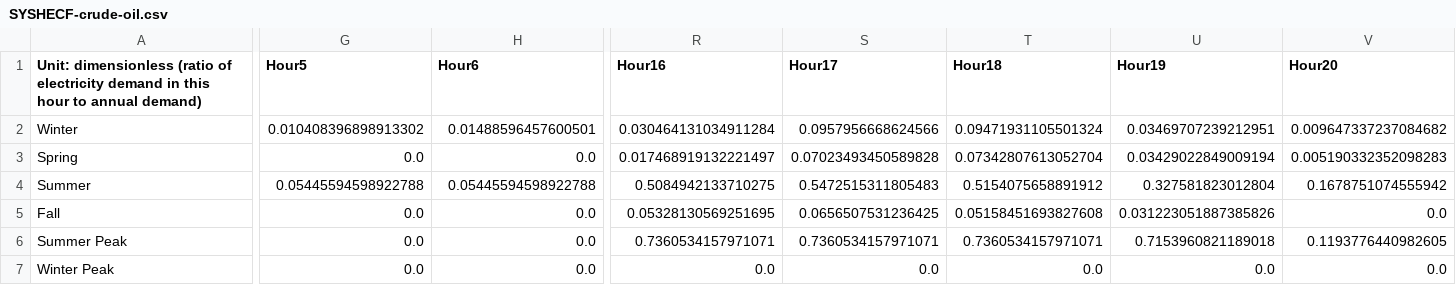
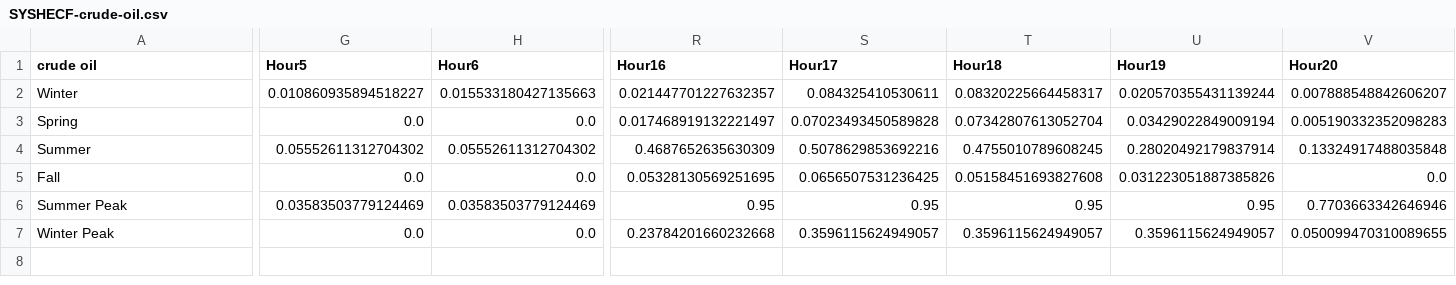
Before and after one commit to EnergyInnovation/eps-illinois, a CSV file: InputData/elec/SYSHECF/SYSHECF-crude-oil.csv, drawn as a sheet; only a part is shown, gaps mark what is left out; removed rows and columns are numbered as before the commit, all else as after; rows hold the shown columns only; the diff covers the shown part only; the diff names each change by its address in the sheet, - before the commit and + after, or states it on an @@ line.

```diff
--- a/InputData/elec/SYSHECF/SYSHECF-crude-oil.csv
+++ b/InputData/elec/SYSHECF/SYSHECF-crude-oil.csv
-A1: Unit: dimensionless (ratio of electricity demand in this hour to annual demand)
+A1: crude oil
-G2 (Hour5): 0.010408396898913302
+G2 (Hour5): 0.010860935894518227
-H2 (Hour6): 0.01488596457600501
+H2 (Hour6): 0.015533180427135663
-R2 (Hour16): 0.030464131034911284
+R2 (Hour16): 0.021447701227632357
-S2 (Hour17): 0.0957956668624566
+S2 (Hour17): 0.084325410530611
-T2 (Hour18): 0.09471931105501324
+T2 (Hour18): 0.08320225664458317
-U2 (Hour19): 0.03469707239212951
+U2 (Hour19): 0.020570355431139244
-V2 (Hour20): 0.009647337237084682
+V2 (Hour20): 0.007888548842606207
-row 4: Summer | 0.05445594598922788 | 0.05445594598922788 | 0.5084942133710275 | 0.5472515311805483 | 0.5154075658891912 | 0.327581823012804 | 0.1678751074555942
+row 4: Summer | 0.05552611312704302 | 0.05552611312704302 | 0.4687652635630309 | 0.5078629853692216 | 0.4755010789608245 | 0.28020492179837914 | 0.13324917488035848
-row 6: Summer Peak | 0.0 | 0.0 | 0.7360534157971071 | 0.7360534157971071 | 0.7360534157971071 | 0.7153960821189018 | 0.1193776440982605
+row 6: Summer Peak | 0.03583503779124469 | 0.03583503779124469 | 0.95 | 0.95 | 0.95 | 0.95 | 0.7703663342646946
-R7 (Hour16): 0.0
+R7 (Hour16): 0.23784201660232668
-S7 (Hour17): 0.0
+S7 (Hour17): 0.3596115624949057
-T7 (Hour18): 0.0
+T7 (Hour18): 0.3596115624949057
-U7 (Hour19): 0.0
+U7 (Hour19): 0.3596115624949057
-V7 (Hour20): 0.0
+V7 (Hour20): 0.050099470310089655
```
Also changed, not shown: 9 edited cells elsewhere in this file, InputData/elec/SYSHECF/SYSHECF-MSW.csv, InputData/elec/SYSHECF/SYSHECF-hard-coal.csv, 15 other files.
